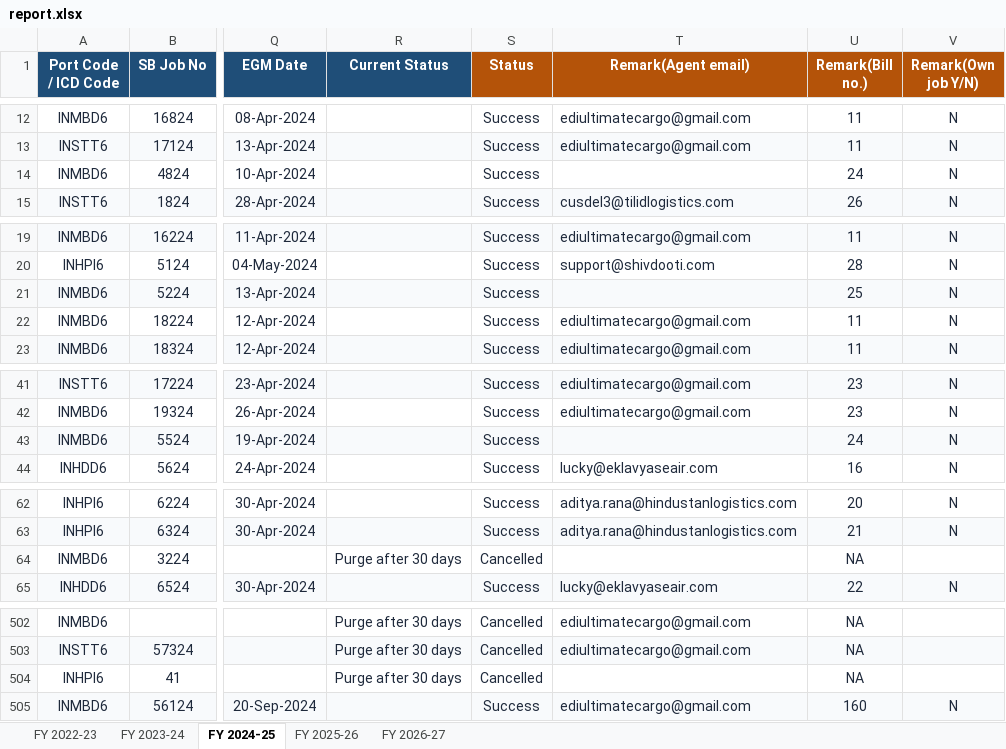
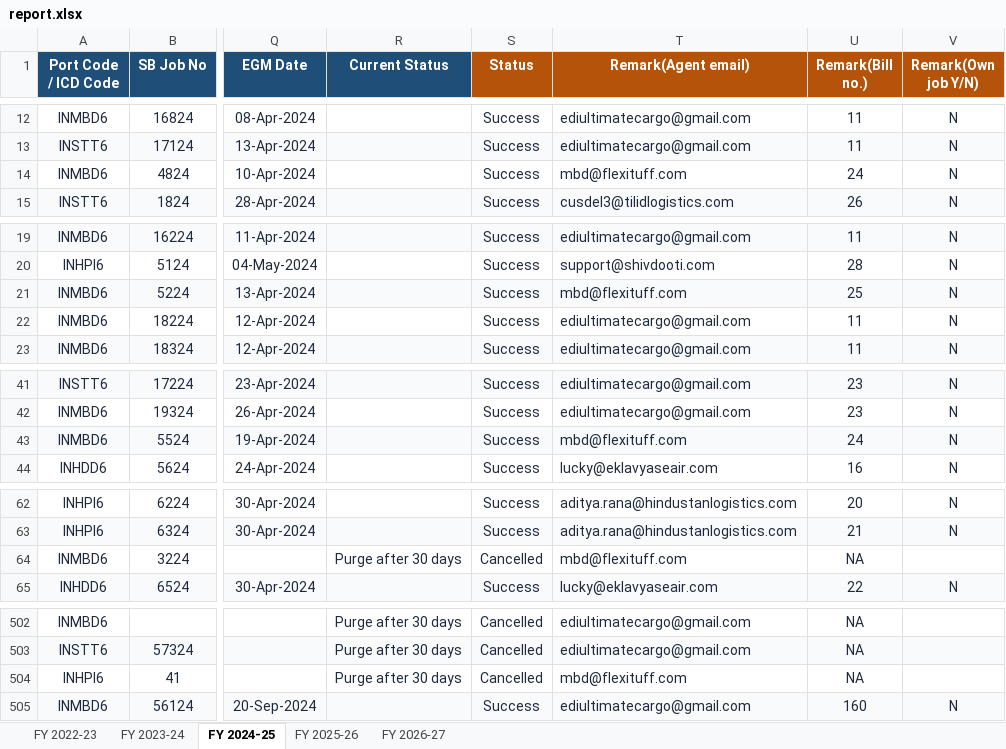
Before and after one commit to quantavil/daily-report-local, an Excel workbook: report.xlsx, sheet FY 2024-25, drawn as a sheet; only a part is shown, gaps mark what is left out; values as stored, in another font and other column widths than the file's, no borders; conditional formats not drawn; the diff covers the shown part only; the diff names each change by its address in the sheet, - before the commit and + after, or states it on an @@ line.

```diff
--- a/report.xlsx (sheet FY 2024-25)
+++ b/report.xlsx (sheet FY 2024-25)
-T14 (Remark(Agent email)): (empty)
+T14 (Remark(Agent email)): mbd@flexituff.com
-T21 (Remark(Agent email)): (empty)
+T21 (Remark(Agent email)): mbd@flexituff.com
-T43 (Remark(Agent email)): (empty)
+T43 (Remark(Agent email)): mbd@flexituff.com
-T64 (Remark(Agent email)): (empty)
+T64 (Remark(Agent email)): mbd@flexituff.com
-T504 (Remark(Agent email)): (empty)
+T504 (Remark(Agent email)): mbd@flexituff.com
```
Also changed, not shown: 1 edited cell elsewhere in this sheet, sheet FY 2023-24, 1 other file.
